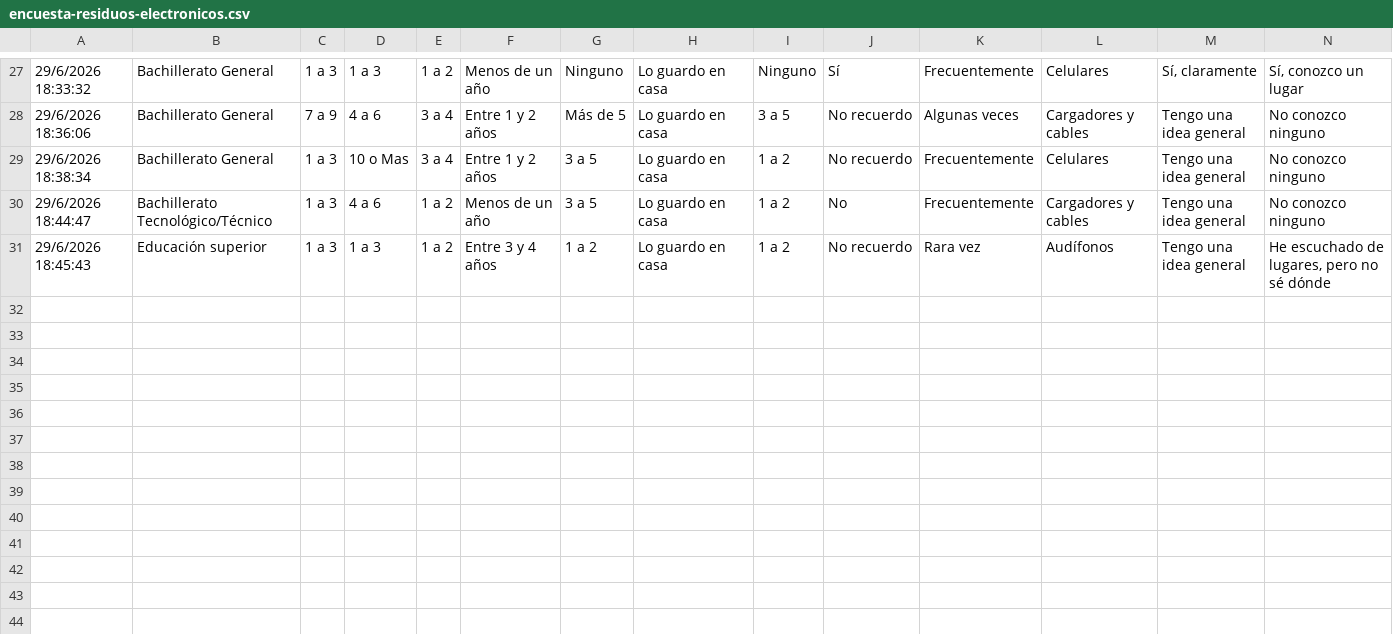
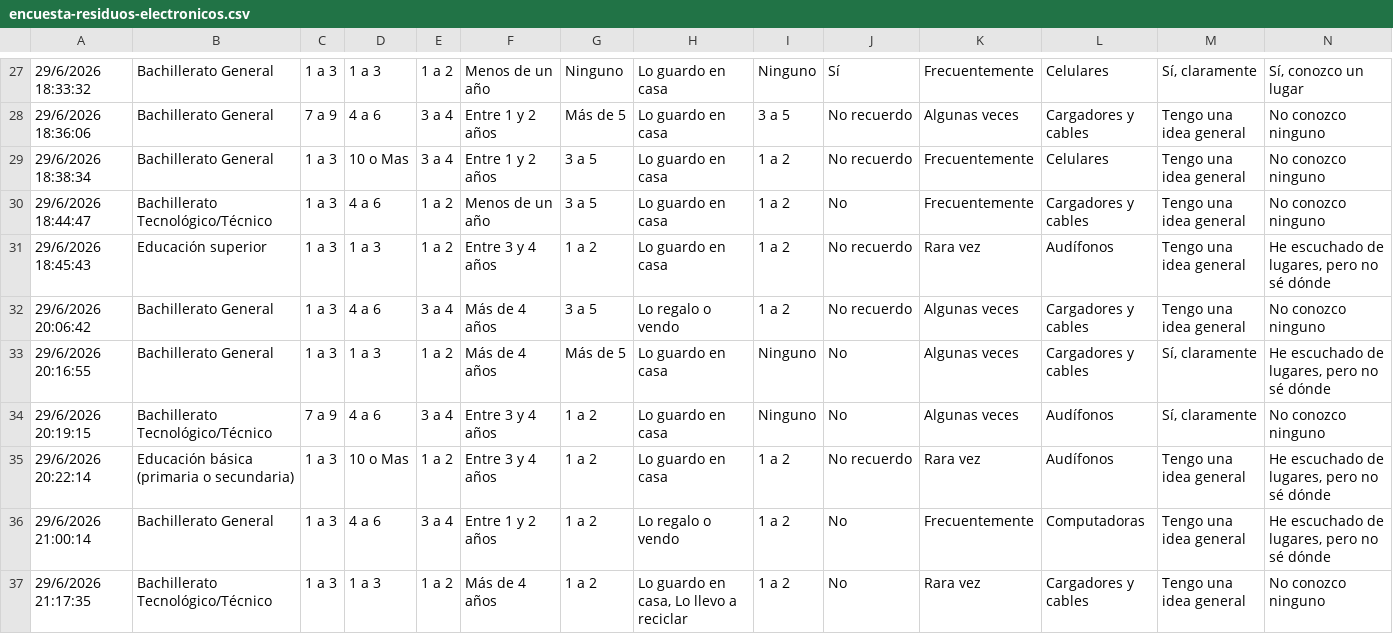
Before and after one commit to araceli-hdzhdz/la-contaminacion-tecnologica, a CSV file: public/data/encuesta-residuos-electronicos.csv, drawn as a sheet; only a part is shown, gaps mark what is left out; rows hold the shown columns only; the diff names each change by its address in the sheet, - before the commit and + after, or states it on an @@ line.

Commit message:
agregada nuevas respuestas de la encuesta

```diff
--- a/public/data/encuesta-residuos-electronicos.csv
+++ b/public/data/encuesta-residuos-electronicos.csv
+row 32: 29/6/2026 20:06:42 | Bachillerato General | 1 a 3 | 4 a 6 | 3 a 4 | Más de 4 años | 3 a 5 | Lo regalo o vendo | 1 a 2 | No recuerdo | Algunas veces | Cargadores y cables | Tengo una idea general | No conozco ninguno
+row 33: 29/6/2026 20:16:55 | Bachillerato General | 1 a 3 | 1 a 3 | 1 a 2 | Más de 4 años | Más de 5 | Lo guardo en casa | Ninguno | No | Algunas veces | Cargadores y cables | Sí, claramente | He escuchado de lugares, pero no sé dónde
+row 34: 29/6/2026 20:19:15 | Bachillerato Tecnológico/Técnico | 7 a 9 | 4 a 6 | 3 a 4 | Entre 3 y 4 años | 1 a 2 | Lo guardo en casa | Ninguno | No | Algunas veces | Audífonos | Sí, claramente | No conozco ninguno
+row 35: 29/6/2026 20:22:14 | Educación básica (primaria o secundaria) | 1 a 3 | 10 o Mas | 1 a 2 | Entre 3 y 4 años | 1 a 2 | Lo guardo en casa | 1 a 2 | No recuerdo | Rara vez | Audífonos | Tengo una idea general | He escuchado de lugares, pero no sé dónde
+row 36: 29/6/2026 21:00:14 | Bachillerato General | 1 a 3 | 4 a 6 | 3 a 4 | Entre 1 y 2 años | 1 a 2 | Lo regalo o vendo | 1 a 2 | No | Frecuentemente | Computadoras | Tengo una idea general | He escuchado de lugares, pero no sé dónde
+row 37: 29/6/2026 21:17:35 | Bachillerato Tecnológico/Técnico | 1 a 3 | 1 a 3 | 1 a 2 | Más de 4 años | 1 a 2 | Lo guardo en casa, Lo llevo a reciclar | 1 a 2 | No | Rara vez | Cargadores y cables | Tengo una idea general | No conozco ninguno
```
